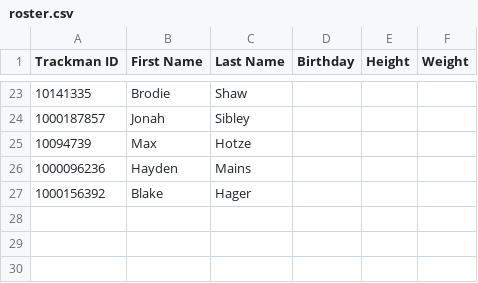
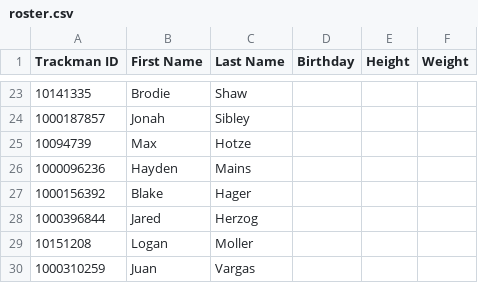
Before and after one commit to WarmFreezer/pitcher_reports, a CSV file: app/storage/schools/msu/assets/roster.csv, drawn as a sheet; only a part is shown, gaps mark what is left out; the diff names each change by its address in the sheet, - before the commit and + after, or states it on an @@ line.

```diff
--- a/app/storage/schools/msu/assets/roster.csv
+++ b/app/storage/schools/msu/assets/roster.csv
+row 28: 1000396844 | Jared | Herzog
+row 29: 10151208 | Logan | Moller
+row 30: 1000310259 | Juan | Vargas
```
Also changed, not shown: 25 other files.
